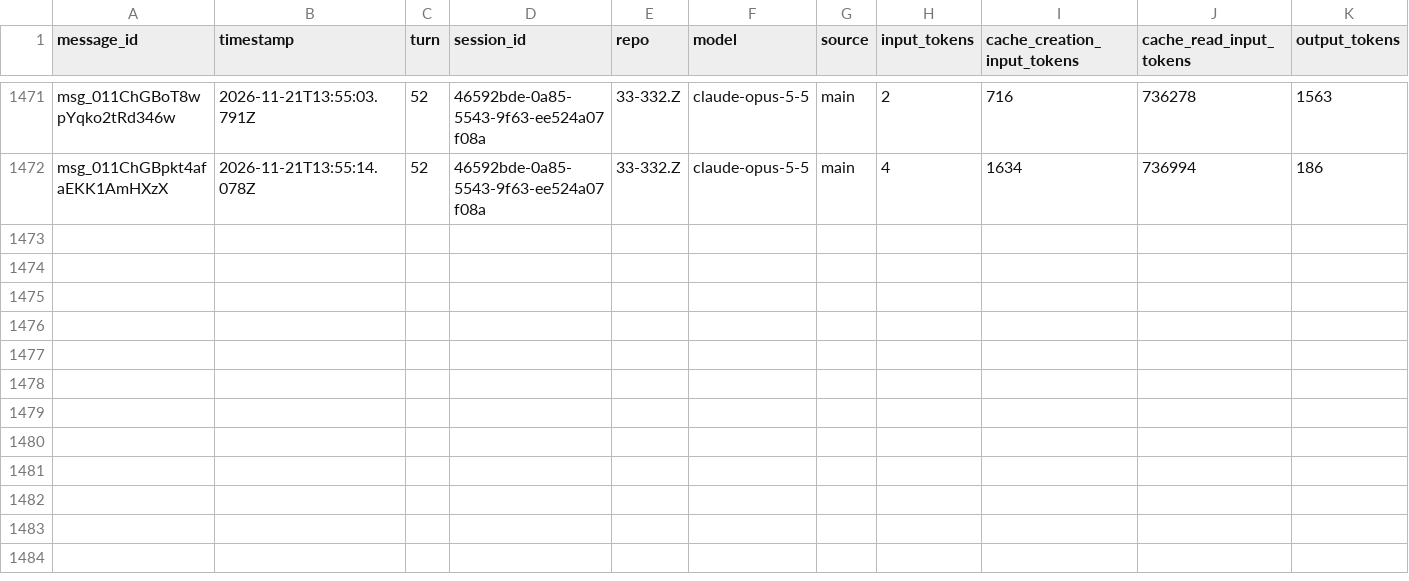
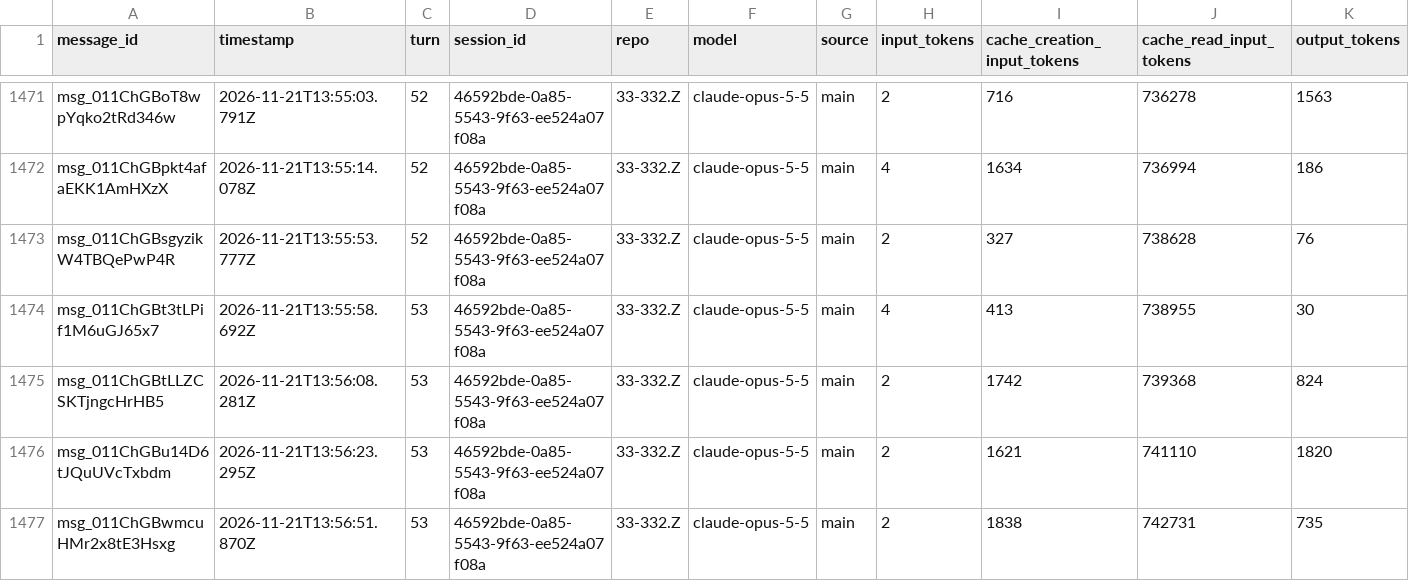
Before and after one commit to rhope-ops/33-332.Z, a CSV file: sessions/46592bde-0a85-5543-9f63-ee524a07f08a.csv, drawn as a sheet; only a part is shown, gaps mark what is left out.

```diff
--- a/sessions/46592bde-0a85-5543-9f63-ee524a07f08a.csv
+++ b/sessions/46592bde-0a85-5543-9f63-ee524a07f08a.csv
@@ -1472 +1472,6 @@ msg_011ChGBoT8wpYqko2tRd346w,2026-11-21T13:55:03.791Z,52,46592bde-0a85-5543-9f63
 msg_011ChGBpkt4afaEKK1AmHXzX,2026-11-21T13:55:14.078Z,52,46592bde-0a85-5543-9f63-ee524a07f08a,33-332.Z,claude-opus-5-5,main,4,1634,736994,186
+msg_011ChGBsgyzikW4TBQePwP4R,2026-11-21T13:55:53.777Z,52,46592bde-0a85-5543-9f63-ee524a07f08a,33-332.Z,claude-opus-5-5,main,2,327,738628,76
+msg_011ChGBt3tLPif1M6uGJ65x7,2026-11-21T13:55:58.692Z,53,46592bde-0a85-5543-9f63-ee524a07f08a,33-332.Z,claude-opus-5-5,main,4,413,738955,30
+msg_011ChGBtLLZCSKTjngcHrHB5,2026-11-21T13:56:08.281Z,53,46592bde-0a85-5543-9f63-ee524a07f08a,33-332.Z,claude-opus-5-5,main,2,1742,739368,824
+msg_011ChGBu14D6tJQuUVcTxbdm,2026-11-21T13:56:23.295Z,53,46592bde-0a85-5543-9f63-ee524a07f08a,33-332.Z,claude-opus-5-5,main,2,1621,741110,1820
+msg_011ChGBwmcuHMr2x8tE3Hsxg,2026-11-21T13:56:51.870Z,53,46592bde-0a85-5543-9f63-ee524a07f08a,33-332.Z,claude-opus-5-5,main,2,1838,742731,735
```
